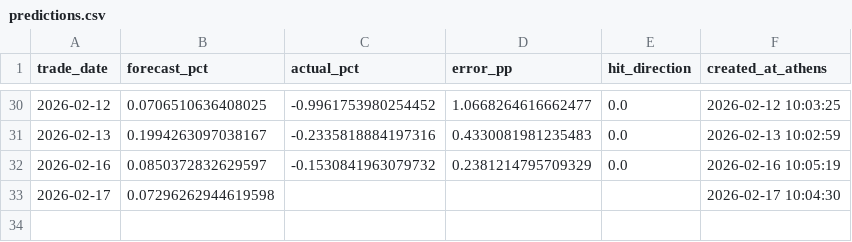
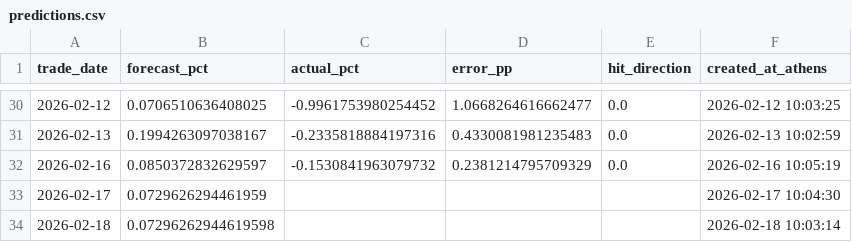
Before and after one commit to vpapats/vuaa-daily-report, a CSV file: predictions.csv, drawn as a sheet; only a part is shown, gaps mark what is left out.

```diff
--- a/predictions.csv
+++ b/predictions.csv
@@ -32,2 +32,3 @@ trade_date,forecast_pct,actual_pct,error_pp,hit_direction,created_at_athens
 2026-02-16,0.0850372832629597,-0.1530841963079732,0.2381214795709329,0.0,2026-02-16 10:05:19
-2026-02-17,0.07296262944619598,,,,2026-02-17 10:04:30
+2026-02-17,0.0729626294461959,,,,2026-02-17 10:04:30
+2026-02-18,0.07296262944619598,,,,2026-02-18 10:03:14
```
Also changed, not shown: 1 other file.
